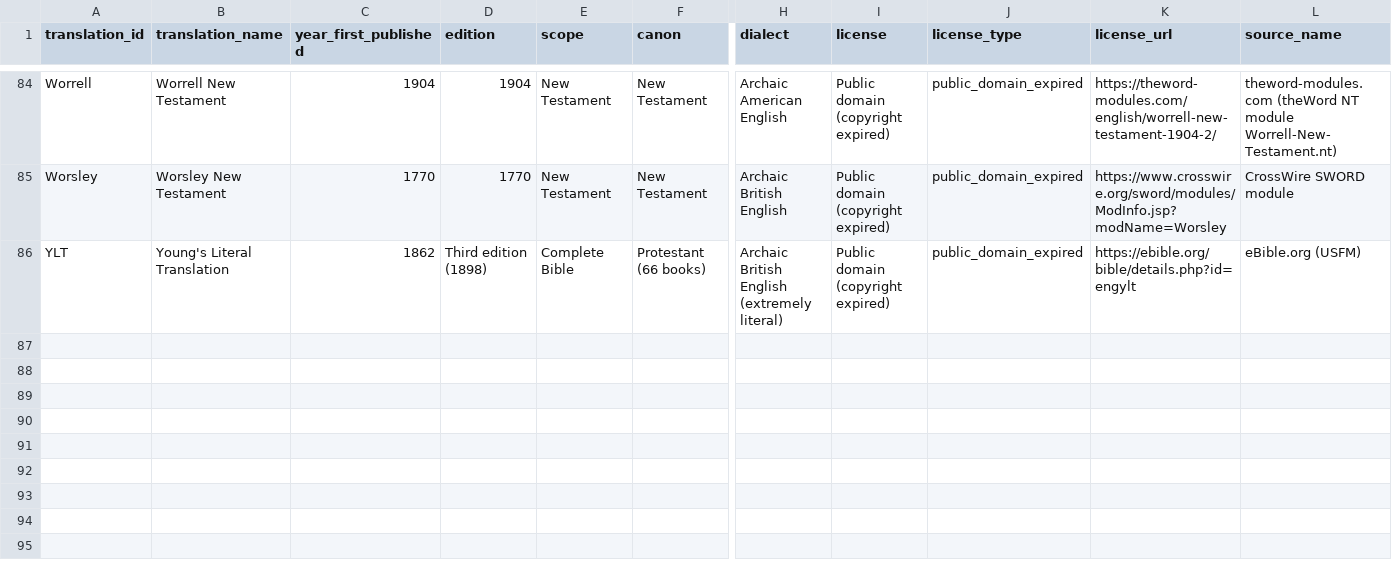
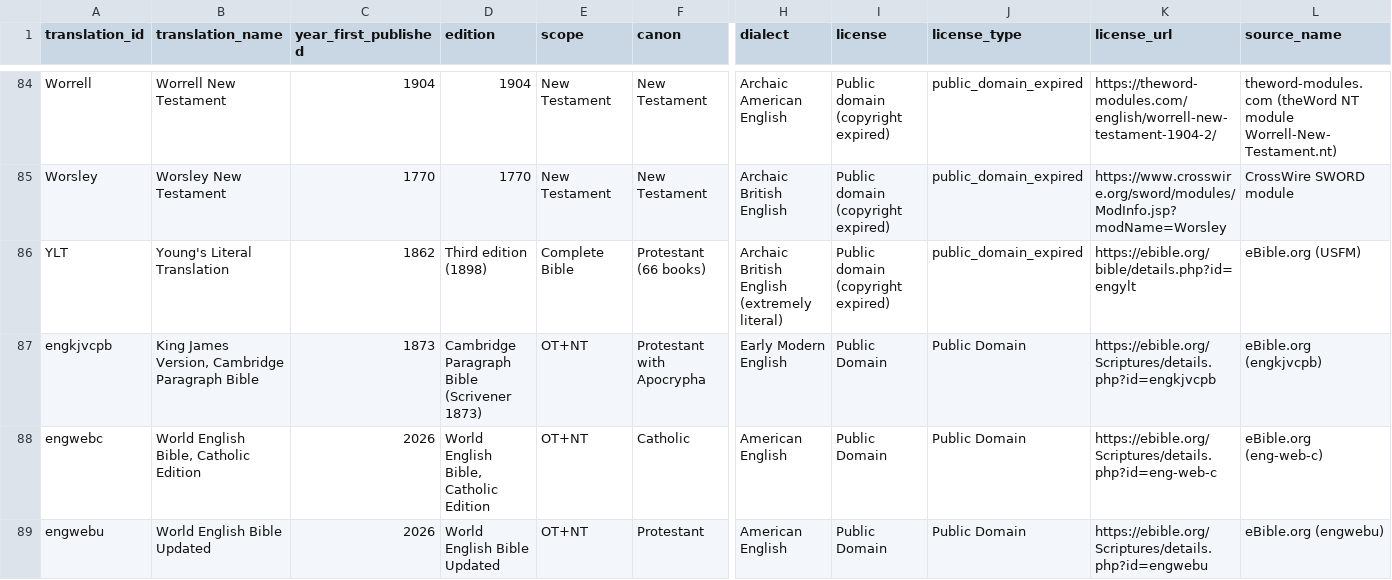
Before and after one commit to penguin-lt/bible-dyb-repo, a CSV file: bibles/core/translations_kept.csv, drawn as a sheet; only a part is shown, gaps mark what is left out; rows hold the shown columns only; the diff names each change by its address in the sheet, - before the commit and + after, or states it on an @@ line.

Commit message:
Add three modern public-domain English translations
Surveyed all 56 English entries in the eBible catalogue against the 85 already
held, then verified each candidate's licence page individually and compared its
text against what is already here so that near-duplicates were not added.

Added (84 databases in bibles-core-english.zip, was 81):
- World English Bible Updated (2026) - PD, LORD/GOD for the divine name,
  84.3% verses identical to WEB Classic but a distinct editorial choice
- World English Bible, Catholic Edition (2026) - PD, deuterocanon, 83.2% vs WEB
- KJV Cambridge Paragraph Bible (Scrivener 1873) - PD, and only 42.9% of
  verses identical to the 1611 text held as KJVA: a genuine critical revision

Rejected with reasons recorded in bibles/core/README.md: NET, MLV, ALT,
Amplified, GOD'S WORD, NASB, ERV (all copyrighted or non-redistributable), and
the WEB British spelling variants (near-duplicates of the copy already held).

The 82 files already in the release are byte-identical; only the three new
files were added.

```diff
--- a/bibles/core/translations_kept.csv
+++ b/bibles/core/translations_kept.csv
+row 87: engkjvcpb | King James Version, Cambridge Paragraph Bible | 1873 | Cambridge Paragraph Bible (Scrivener 1873) | OT+NT | Protestant with Apocrypha | Early Modern English | Public Domain | Public Domain | https://ebible.org/Scriptures/details.php?id=engkjvcpb | eBible.org (engkjvcpb)
+row 88: engwebc | World English Bible, Catholic Edition | 2026 | World English Bible, Catholic Edition | OT+NT | Catholic | American English | Public Domain | Public Domain | https://ebible.org/Scriptures/details.php?id=eng-web-c | eBible.org (eng-web-c)
+row 89: engwebu | World English Bible Updated | 2026 | World English Bible Updated | OT+NT | Protestant | American English | Public Domain | Public Domain | https://ebible.org/Scriptures/details.php?id=engwebu | eBible.org (engwebu)
```
Also changed, not shown: 1 other file.
